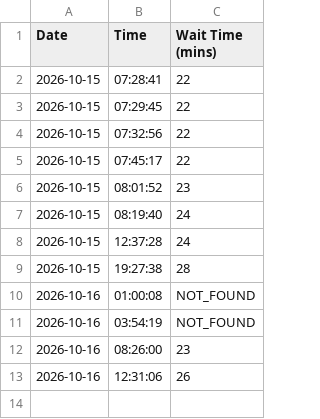
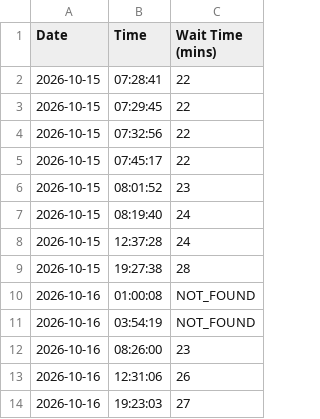
Before and after one commit to dbghelp/dbghelp.github.io, a CSV file: time.csv, drawn as a sheet.

```diff
--- a/time.csv
+++ b/time.csv
@@ -13 +13,2 @@ Date,Time,Wait Time (mins)
 2026-10-16,12:31:06,26
+2026-10-16,19:23:03,27
```
